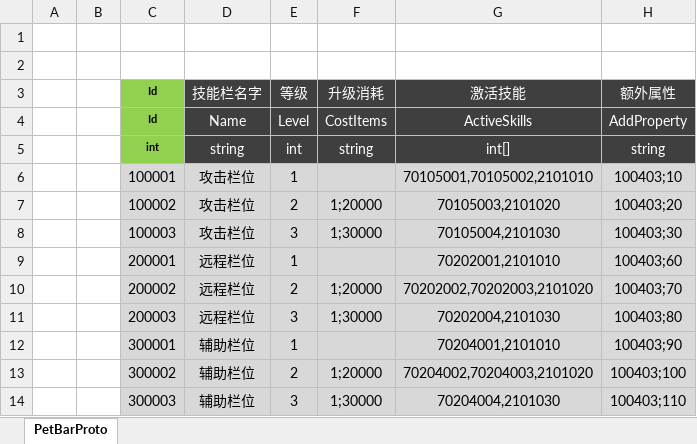
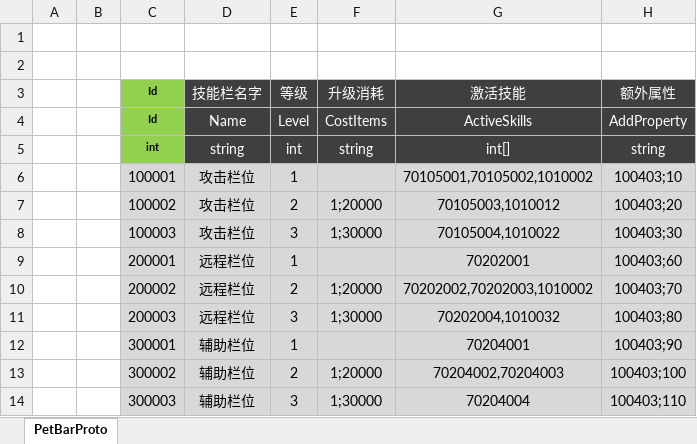
Before and after one commit to csyinghuochong/mengjing, an Excel workbook: Unity/Assets/Config/Excel/PetBarConfig.xlsx, sheet PetBarProto, drawn as a sheet; values as stored, in another font and other column widths than the file's, no borders; the diff names each change by its address in the sheet, - before the commit and + after, or states it on an @@ line.

```diff
--- a/Unity/Assets/Config/Excel/PetBarConfig.xlsx (sheet PetBarProto)
+++ b/Unity/Assets/Config/Excel/PetBarConfig.xlsx (sheet PetBarProto)
-G6 (激活技能): 70105001,70105002,2101010
+G6 (激活技能): 70105001,70105002,1010002
-G7 (激活技能): 70105003,2101020
+G7 (激活技能): 70105003,1010012
-G8 (激活技能): 70105004,2101030
+G8 (激活技能): 70105004,1010022
-G9 (激活技能): 70202001,2101010
+G9 (激活技能): 70202001
-G10 (激活技能): 70202002,70202003,2101020
+G10 (激活技能): 70202002,70202003,1010002
-G11 (激活技能): 70202004,2101030
+G11 (激活技能): 70202004,1010032
-G12 (激活技能): 70204001,2101010
+G12 (激活技能): 70204001
-G13 (激活技能): 70204002,70204003,2101020
+G13 (激活技能): 70204002,70204003
-G14 (激活技能): 70204004,2101030
+G14 (激活技能): 70204004
```
Also changed, not shown: 10 other files.
